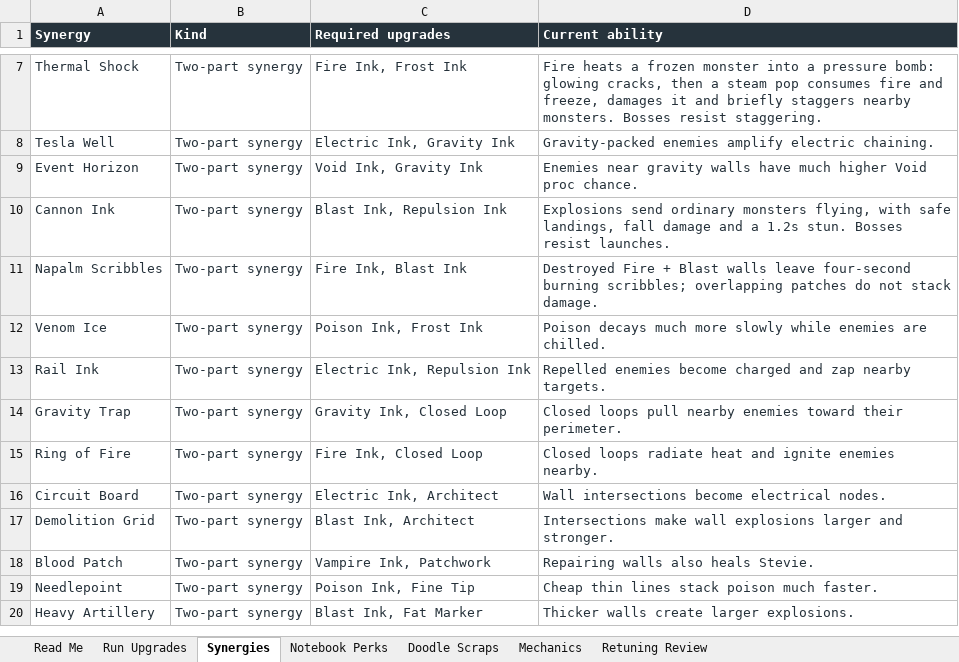
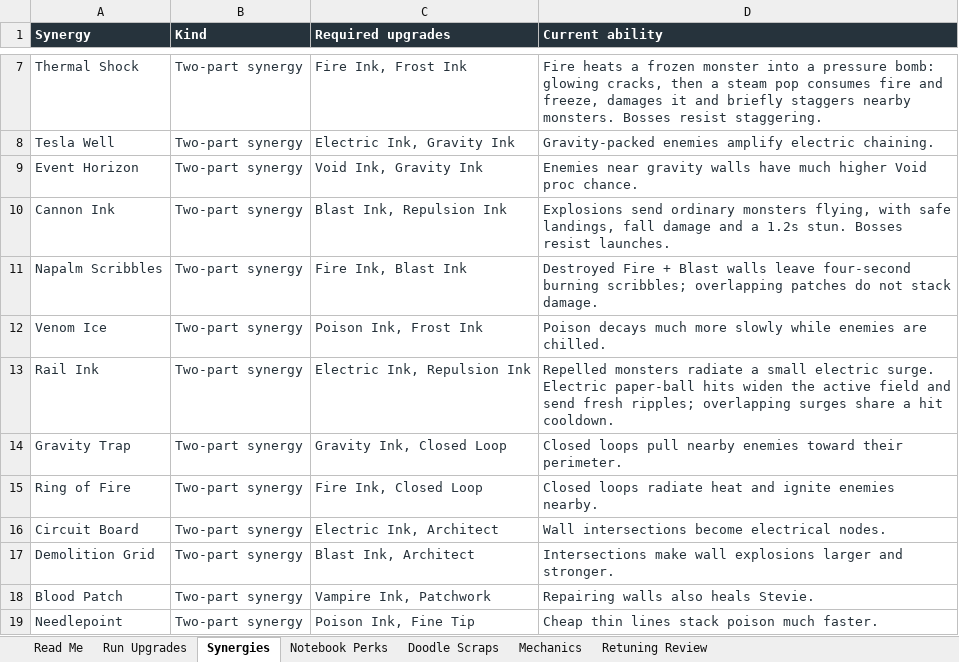
Before and after one commit to ShootyQ/SaveStevie, an Excel workbook: docs/SaveStevie-Upgrade-Reference.xlsx, sheet Synergies, drawn as a sheet; only a part is shown, gaps mark what is left out; the shorter side is filled out with more unchanged rows; values as stored, in another font and other column widths than the file's, no borders; table styles not drawn; the diff names each change by its address in the sheet, - before the commit and + after, or states it on an @@ line.

Commit message:
Make Rail Ink radiate electric surges amplified by paper hits

```diff
--- a/docs/SaveStevie-Upgrade-Reference.xlsx (sheet Synergies)
+++ b/docs/SaveStevie-Upgrade-Reference.xlsx (sheet Synergies)
-D13 (Current ability): Repelled enemies become charged and zap nearby targets.
+D13 (Current ability): Repelled monsters radiate a small electric surge. Electric paper-ball hits widen the active field and send fresh ripples; overlapping surges share a hit cooldown.
```
Also changed, not shown: sheet Read Me, 17 other files.
